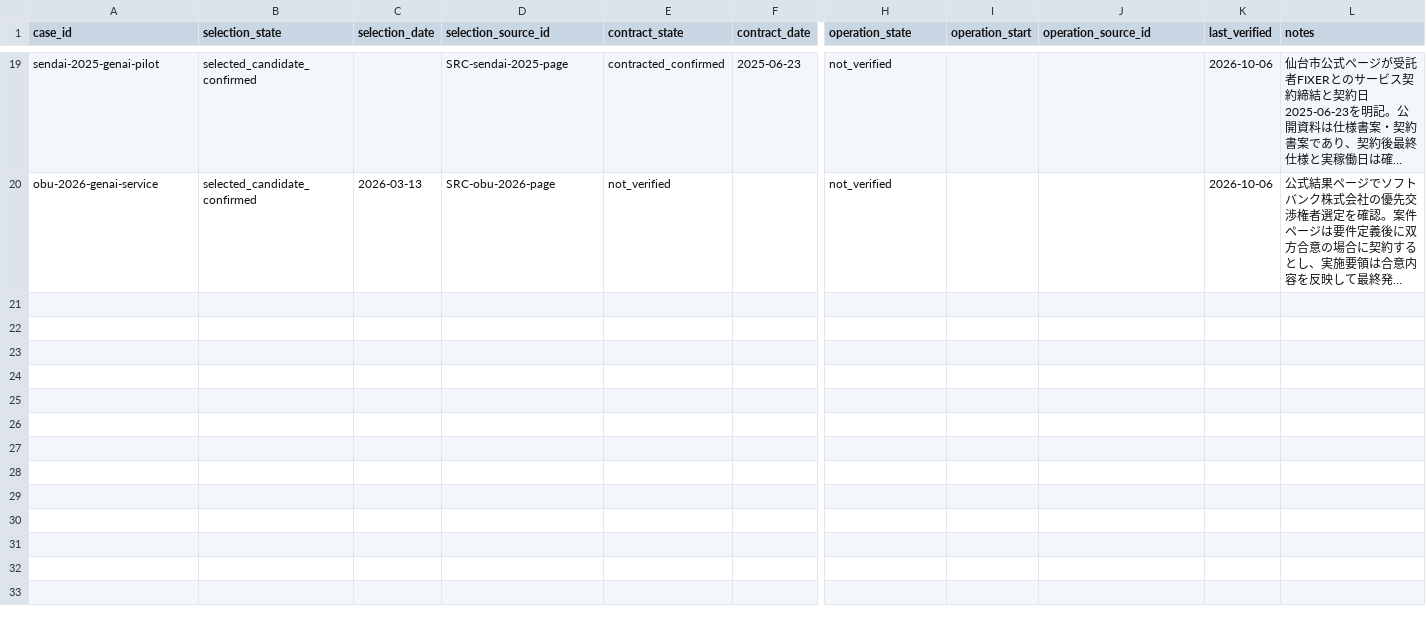
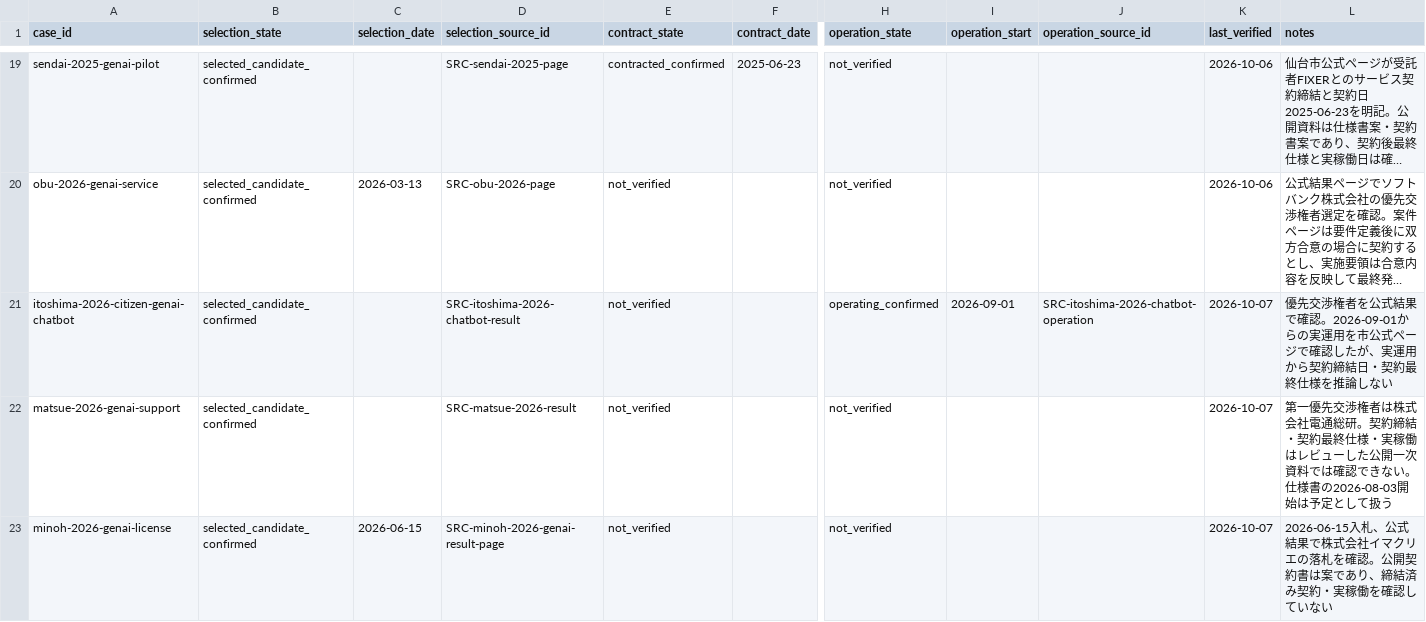
Before and after one commit to Josh-Temple/public-sector-ai-procurement-japan, a CSV file: data/case_stage.csv, drawn as a sheet; only a part is shown, gaps mark what is left out; long unchanged cells end in …; rows hold the shown columns only; the diff names each change by its address in the sheet, - before the commit and + after, or states it on an @@ line.

Commit message:
Separate selection contract and operation stages

```diff
--- a/data/case_stage.csv
+++ b/data/case_stage.csv
+row 21: itoshima-2026-citizen-genai-chatbot | selected_candidate_confirmed |  | SRC-itoshima-2026-chatbot-result | not_verified |  | operating_confirmed | 2026-09-01 | SRC-itoshima-2026-chatbot-operation | 2026-10-07 | 優先交渉権者を公式結果で確認。2026-09-01からの実運用を市公式ページで確認したが、実運用から契約締結日・契約最終仕様を推論しない
+row 22: matsue-2026-genai-support | selected_candidate_confirmed |  | SRC-matsue-2026-result | not_verified |  | not_verified |  |  | 2026-10-07 | 第一優先交渉権者は株式会社電通総研。契約締結・契約最終仕様・実稼働はレビューした公開一次資料では確認できない。仕様書の2026-08-03開始は予定として扱う
+row 23: minoh-2026-genai-license | selected_candidate_confirmed | 2026-06-15 | SRC-minoh-2026-genai-result-page | not_verified |  | not_verified |  |  | 2026-10-07 | 2026-06-15入札、公式結果で株式会社イマクリエの落札を確認。公開契約書は案であり、締結済み契約・実稼働を確認していない
```
